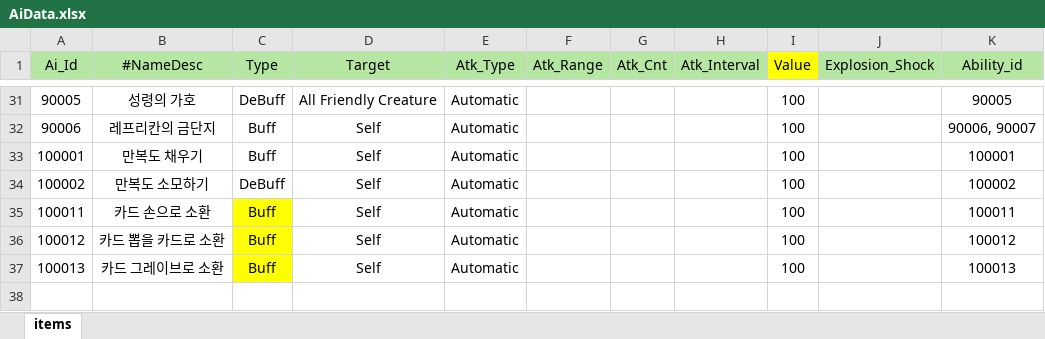
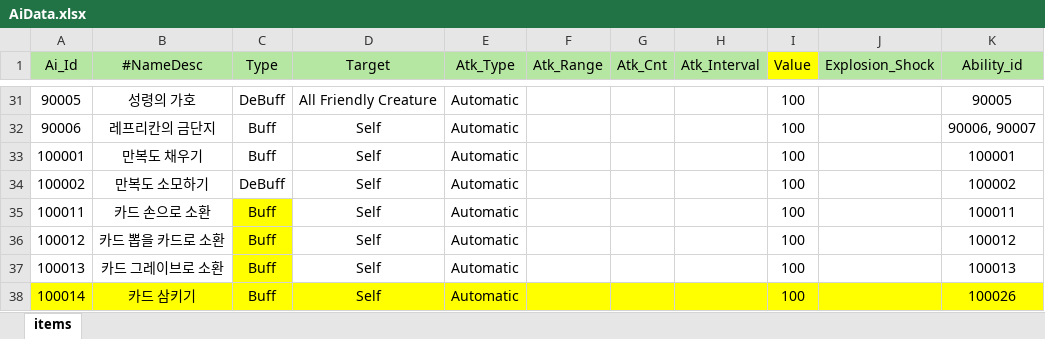
Before and after one commit to Milkbboy/repo, an Excel workbook: Assets/ERang/Excels/AiData.xlsx, sheet items, drawn as a sheet; only a part is shown, gaps mark what is left out; values as stored, in another font and other column widths than the file's, no borders; the diff names each change by its address in the sheet, - before the commit and + after, or states it on an @@ line.

```diff
--- a/Assets/ERang/Excels/AiData.xlsx (sheet items)
+++ b/Assets/ERang/Excels/AiData.xlsx (sheet items)
+row 38: 100014 | 카드 삼키기 | Buff | Self | Automatic |  |  |  | 100 |  | 100026
```
Also changed, not shown: Assets/ERang/Excels/AbilityData.xlsx, Assets/ERang/Excels/AiGroupData.xlsx, 48 other files.
